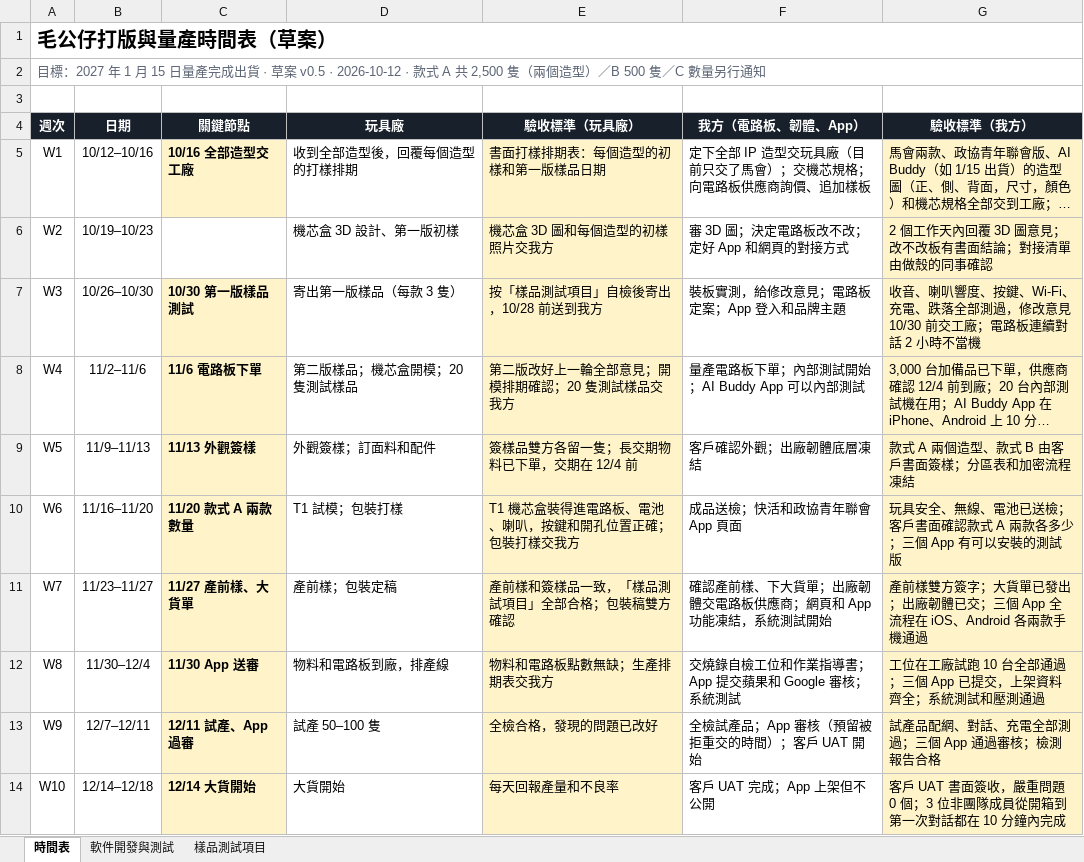
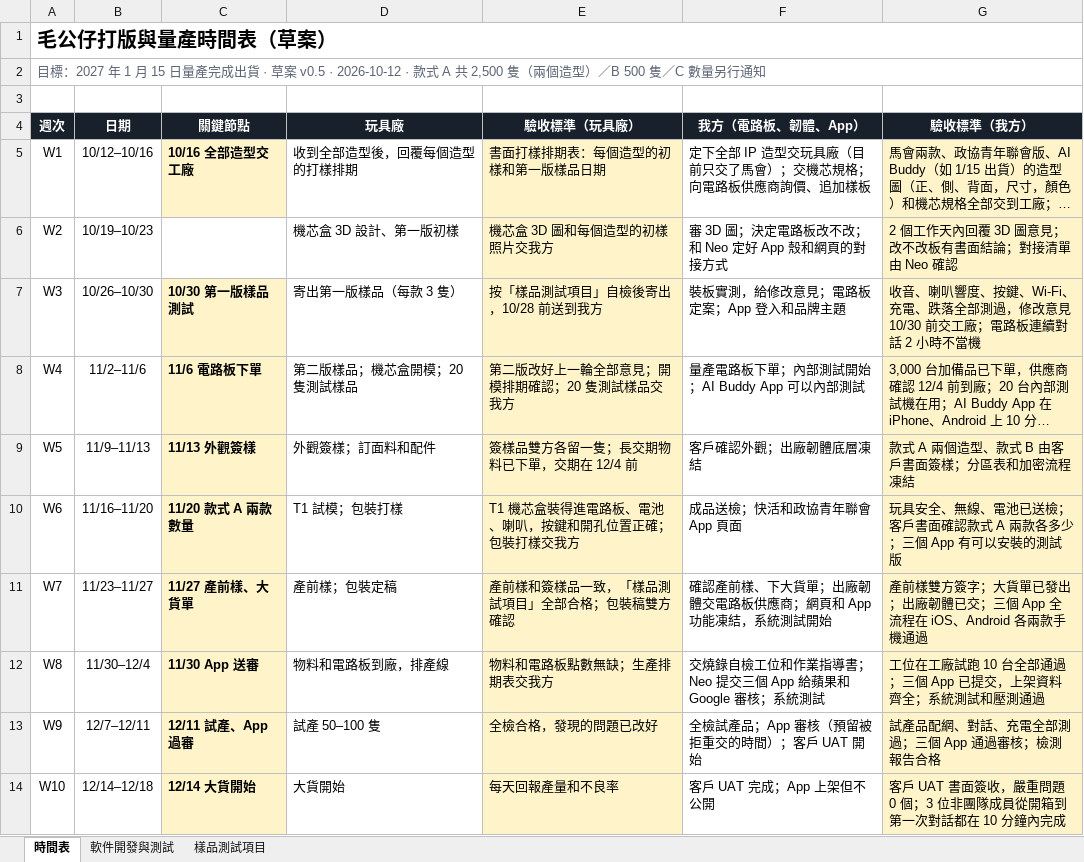
Before and after one commit to jackylee-cpu/ElatoAI, an Excel workbook: docs/毛公仔打版與量產時間表_草案v0.5.xlsx, sheet 時間表, drawn as a sheet; only a part is shown; long unchanged cells end in …; values as stored, in another font and other column widths than the file's, no borders; the diff names each change by its address in the sheet, - before the commit and + after, or states it on an @@ line.

```diff
--- a/docs/毛公仔打版與量產時間表_草案v0.5.xlsx (sheet 時間表)
+++ b/docs/毛公仔打版與量產時間表_草案v0.5.xlsx (sheet 時間表)
-F6 (我方（電路板、韌體、App）): 審 3D 圖；決定電路板改不改；定好 App 和網頁的對接方式
+F6 (我方（電路板、韌體、App）): 審 3D 圖；決定電路板改不改；和 Neo 定好 App 殼和網頁的對接方式
-G6 (驗收標準（我方）): 2 個工作天內回覆 3D 圖意見；改不改板有書面結論；對接清單由做殼的同事確認
+G6 (驗收標準（我方）): 2 個工作天內回覆 3D 圖意見；改不改板有書面結論；對接清單由 Neo 確認
-F12 (我方（電路板、韌體、App）): 交燒錄自檢工位和作業指導書；App 提交蘋果和 Google 審核；系統測試
+F12 (我方（電路板、韌體、App）): 交燒錄自檢工位和作業指導書；Neo 提交三個 App 給蘋果和 Google 審核；系統測試
```
Also changed, not shown: sheet 軟件開發與測試, 4 other files.
